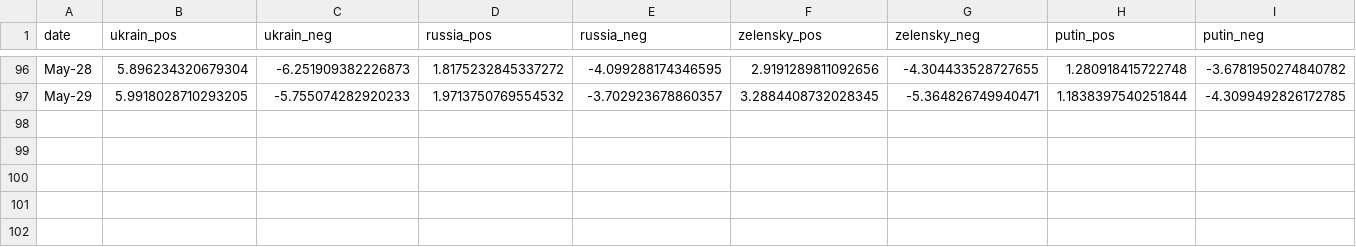
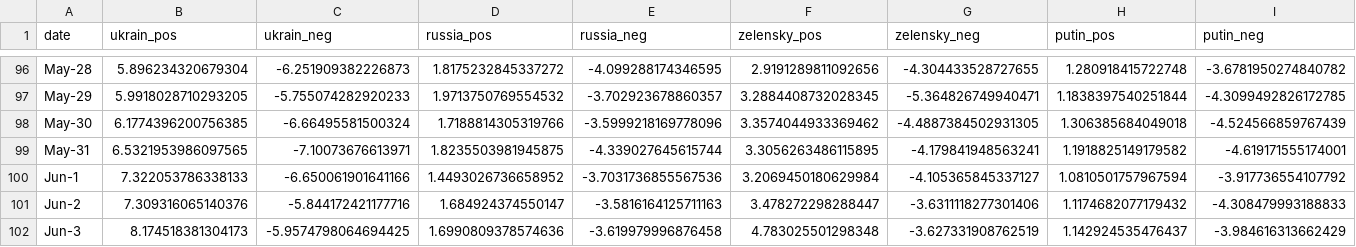
Before and after one commit to alexdrk14/RussiaUkraineWar, a CSV file: data/daily_sentiment.csv, drawn as a sheet; only a part is shown, gaps mark what is left out.

Commit message:
Update data

```diff
--- a/data/daily_sentiment.csv
+++ b/data/daily_sentiment.csv
@@ -97 +97,6 @@ May-28,5.896234320679304,-6.251909382226873,1.8175232845337272,-4.09928817434659
 May-29,5.9918028710293205,-5.755074282920233,1.9713750769554532,-3.702923678860357,3.2884408732028345,-5.364826749940471,1.1838397540251844,-4.3099492826172785
+May-30,6.1774396200756385,-6.66495581500324,1.7188814305319766,-3.5999218169778096,3.3574044933369462,-4.4887384502931305,1.306385684049018,-4.524566859767439
+May-31,6.5321953986097565,-7.10073676613971,1.8235503981945875,-4.339027645615744,3.3056263486115895,-4.179841948563241,1.1918825149179582,-4.619171555174001
+Jun-1,7.322053786338133,-6.650061901641166,1.4493026736658952,-3.7031736855567536,3.2069450180629984,-4.105365845337127,1.0810501757967594,-3.917736554107792
+Jun-2,7.309316065140376,-5.844172421177716,1.684924374550147,-3.5816164125711163,3.478272298288447,-3.6311118277301406,1.1174682077179432,-4.308479993188833
+Jun-3,8.174518381304173,-5.9574798064694425,1.6990809378574636,-3.619979996876458,4.783025501298348,-3.627331908762519,1.142924535476437,-3.984616313662429
```
Also changed, not shown: data/all_languages_data.csv, data/daily_hashtags.csv, 4 other files.
